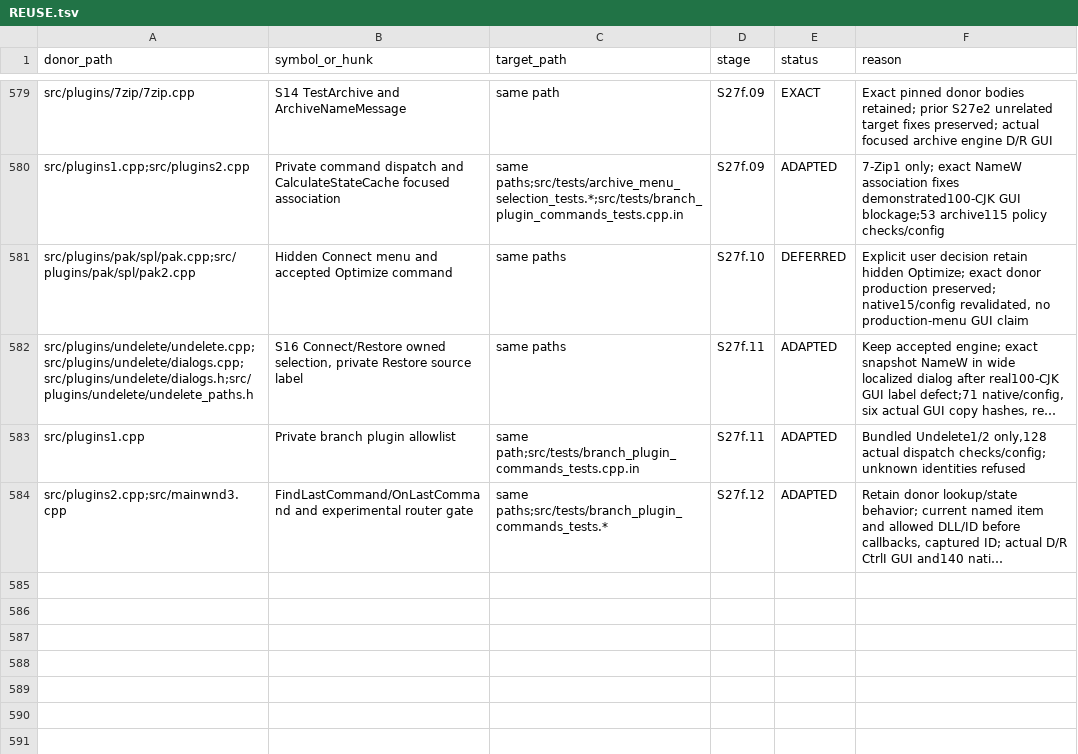
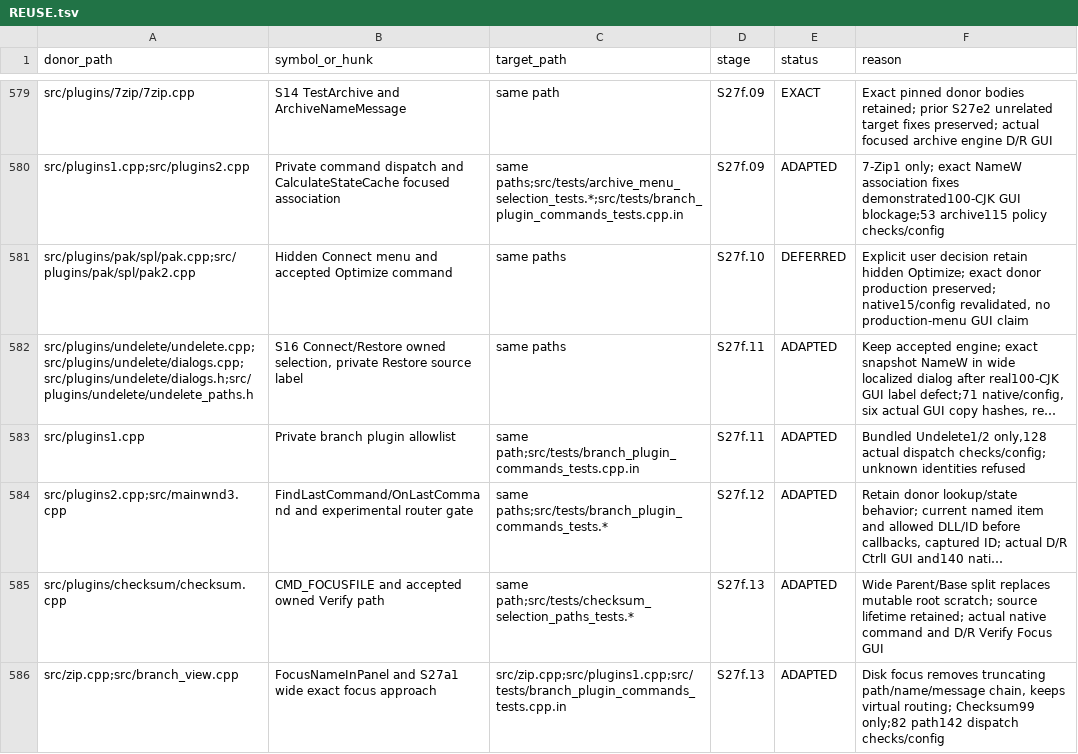
Before and after one commit to majklvi/salamander, a TSV file: doc/branch-view-port/REUSE.tsv, drawn as a sheet; only a part is shown, gaps mark what is left out; long unchanged cells end in …; the diff names each change by its address in the sheet, - before the commit and + after, or states it on an @@ line.

Commit message:
Enable exact Checksum Focus for Branch and ordinary disk panels
Consume the owned Verify path with wide splitting and navigate disk panels using
full wide parent/name identity instead of legacy truncating focus messages.
Preserve virtual routing and case-insensitive fallback; validate missing parents.

Source-PR: KRtkovo-eu-AI/salamander#769
Source-Commit: 47661e92d4b3cbe5bb593ae3d75a3f1f698ef413
Port-Step: S27f.13

```diff
--- a/doc/branch-view-port/REUSE.tsv
+++ b/doc/branch-view-port/REUSE.tsv
+row 585: src/plugins/checksum/checksum.cpp | CMD_FOCUSFILE and accepted owned Verify path | same path;src/tests/checksum_selection_paths_tests.* | S27f.13 | ADAPTED | Wide Parent/Base split replaces mutable root scratch; source lifetime retained; actual native command and D/R Verify Focus GUI
+row 586: src/zip.cpp;src/branch_view.cpp | FocusNameInPanel and S27a1 wide exact focus approach | src/zip.cpp;src/plugins1.cpp;src/tests/branch_plugin_commands_tests.cpp.in | S27f.13 | ADAPTED | Disk focus removes truncating path/name/message chain, keeps virtual routing; Checksum99 only;82 path142 dispatch checks/config
```
Also changed, not shown: 13 other files.
